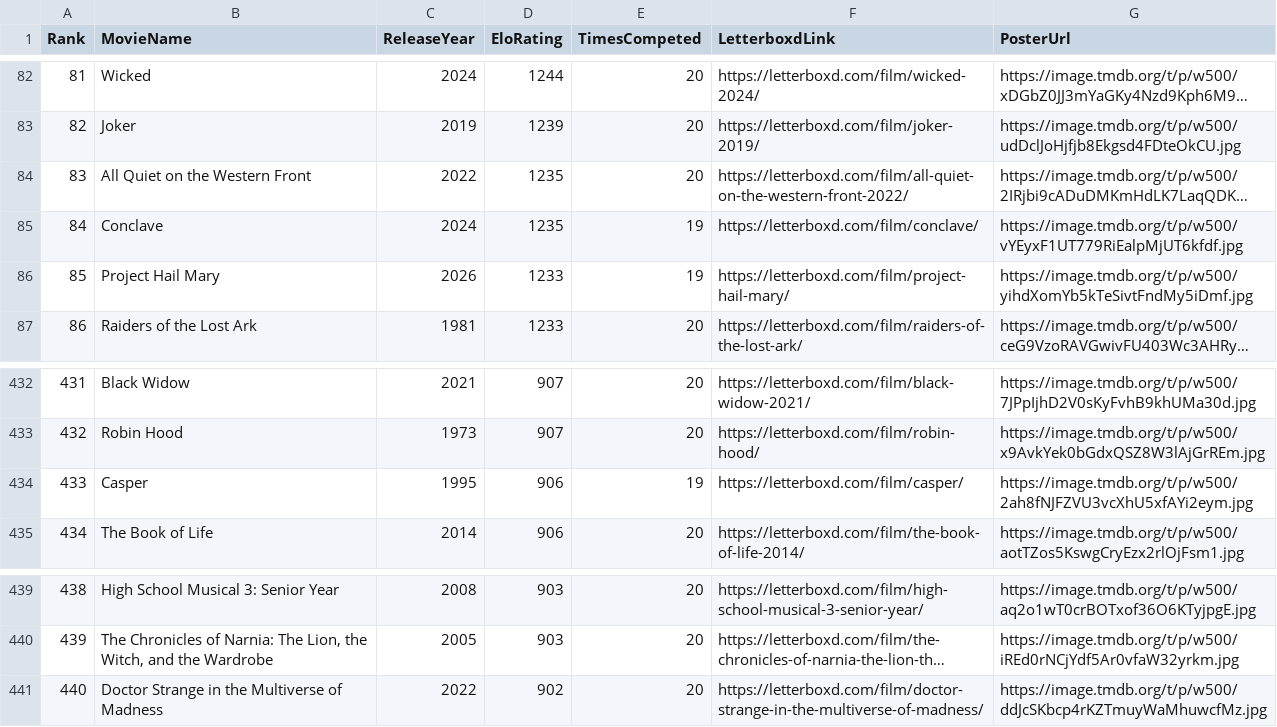
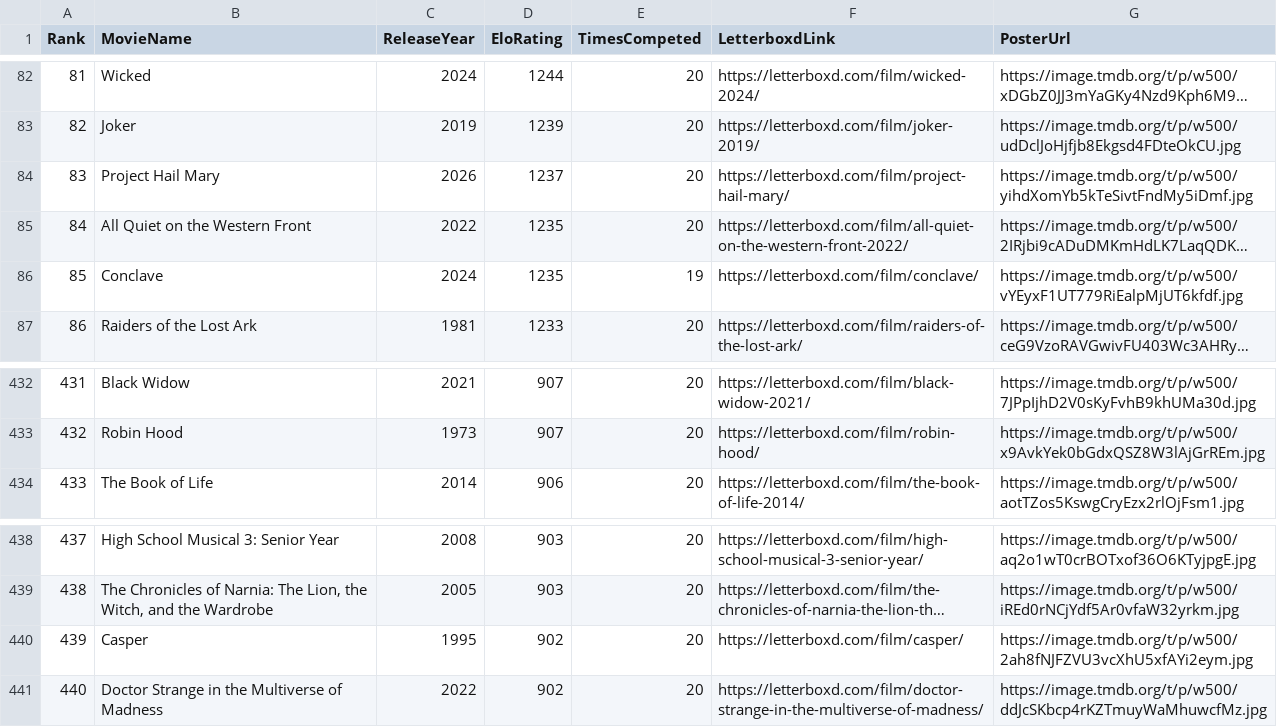
Before and after one commit to TheEverythingologist/MovieRankingWebsite, a CSV file: src/data/database.csv, drawn as a sheet; only a part is shown, gaps mark what is left out; long unchanged cells end in …; removed rows and columns are numbered as before the commit, all else as after; the diff names each change by its address in the sheet, - before the commit and + after, or states it on an @@ line.

Commit message:
Update rankings: Project Hail Mary beat Casper

```diff
--- a/src/data/database.csv
+++ b/src/data/database.csv
+row 84: 83 | Project Hail Mary | 2026 | 1237 | 20 | https://letterboxd.com/film/project-hail-mary/ | https://image.tmdb.org/t/p/w500/yihdXomYb5kTeSivtFndMy5iDmf.jpg
@@ column A (Rank) renumbered between rows 85 and 439 @@
-row 86: 85 | Project Hail Mary | 2026 | 1233 | 19 | https://letterboxd.com/film/project-hail-mary/ | https://image.tmdb.org/t/p/w500/yihdXomYb5kTeSivtFndMy5iDmf.jpg
-row 434: 433 | Casper | 1995 | 906 | 19 | https://letterboxd.com/film/casper/ | https://image.tmdb.org/t/p/w500/2ah8fNJFZVU3vcXhU5xfAYi2eym.jpg
+row 440: 439 | Casper | 1995 | 902 | 20 | https://letterboxd.com/film/casper/ | https://image.tmdb.org/t/p/w500/2ah8fNJFZVU3vcXhU5xfAYi2eym.jpg
```
